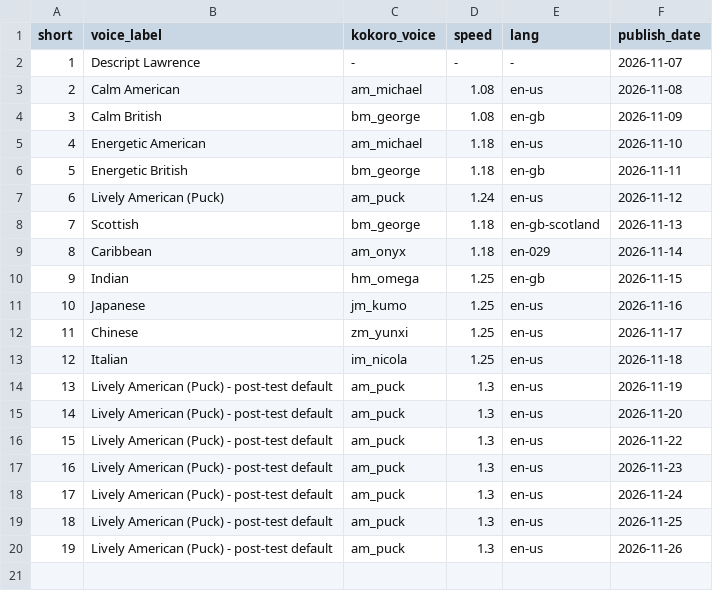
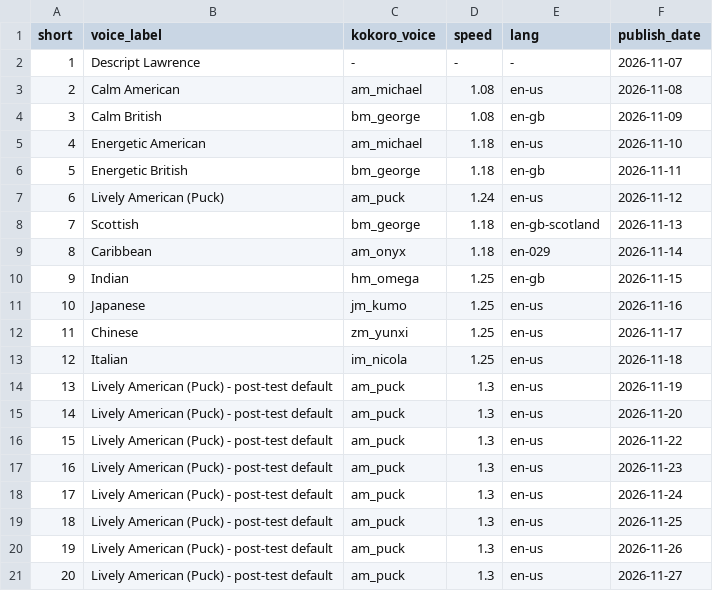
Before and after one commit to ChingyChingChing/livelore-media, a CSV file: pipeline/voice_log.csv, drawn as a sheet.

```diff
--- a/pipeline/voice_log.csv
+++ b/pipeline/voice_log.csv
@@ -20 +20,2 @@ short,voice_label,kokoro_voice,speed,lang,publish_date
 19,Lively American (Puck) - post-test default,am_puck,1.3,en-us,2026-11-26
+20,Lively American (Puck) - post-test default,am_puck,1.3,en-us,2026-11-27
```
Also changed, not shown: pipeline/shorts_log.csv, 4 other files.
